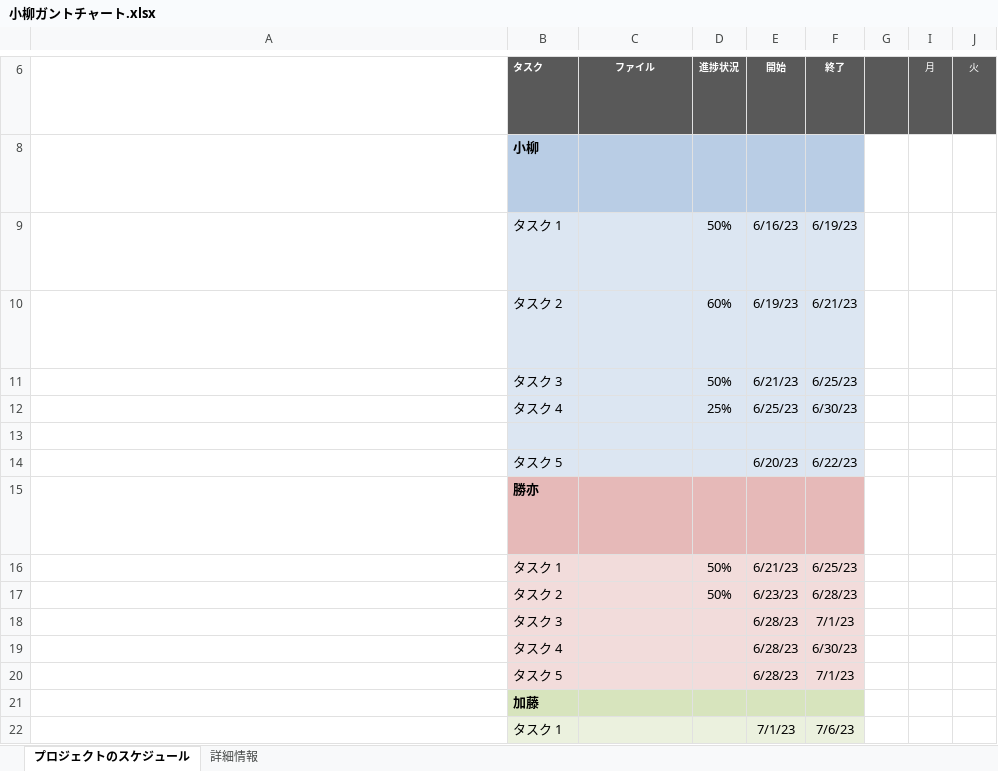
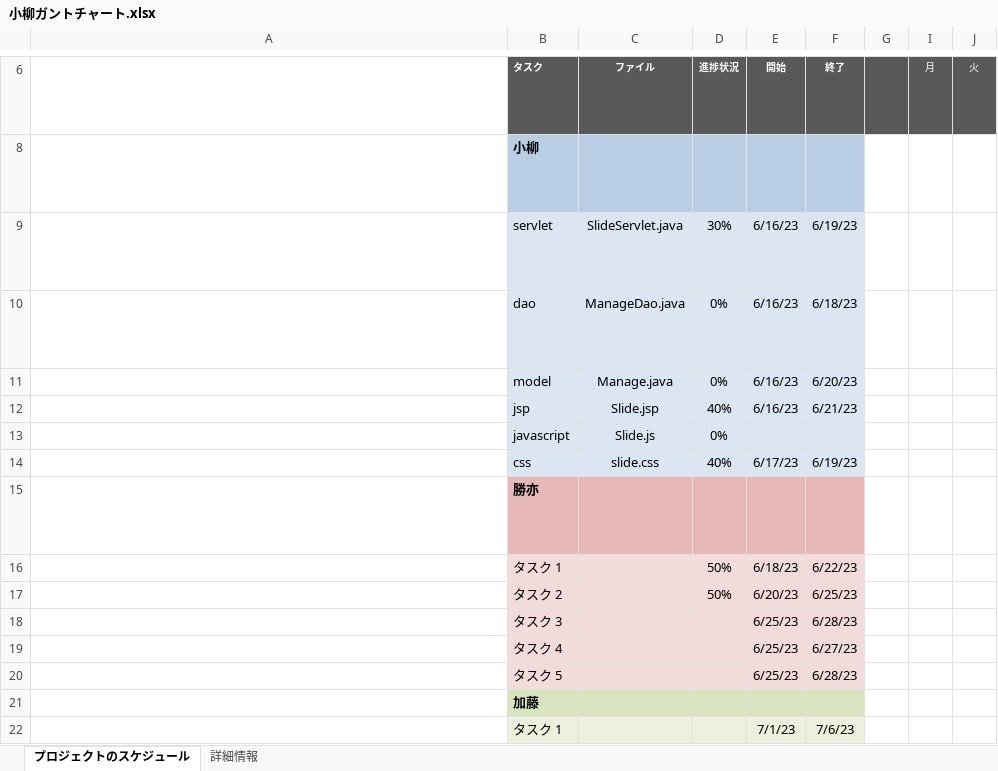
Before and after one commit to dojo2023/E-4, an Excel workbook: 共有用フォルダー/ガントチャート/小柳ガントチャート.xlsx, sheet プロジェクトのスケジュール, drawn as a sheet; only a part is shown, gaps mark what is left out; long unchanged cells end in …; values as stored, in another font and other column widths than the file's, no borders; conditional formats not drawn; removed rows and columns are numbered as before the commit, all else as after; rows hold the shown columns only; the diff names each change by its address in the sheet, - before the commit and + after, or states it on an @@ line.

Commit message:
Update 小柳ガントチャート.xlsx

```diff
--- a/共有用フォルダー/ガントチャート/小柳ガントチャート.xlsx (sheet プロジェクトのスケジュール)
+++ b/共有用フォルダー/ガントチャート/小柳ガントチャート.xlsx (sheet プロジェクトのスケジュール)
-B9: タスク 1
+B9: servlet
-C9: (empty)
+C9: SlideServlet.java
-D9: 50%
+D9: 30%
-B10: タスク 2
+B10: dao
-C10: (empty)
+C10: ManageDao.java
-D10: 60%
+D10: 0%
-E10: 6/19/23
+E10: 6/16/23
-F10: 6/21/23
+F10: 6/18/23
-row 11:  | タスク 3 |  | 50% | 6/21/23 | 6/25/23
-row 12:  | タスク 4 |  | 25% | 6/25/23 | 6/30/23
-row 11: (empty)
+row 11:  | model | Manage.java | 0% | 6/16/23 | 6/20/23
-row 14:  | タスク 5 |  |  | 6/20/23 | 6/22/23
+row 12:  | jsp | Slide.jsp | 40% | 6/16/23 | 6/21/23
+row 13:  | javascript | Slide.js | 0%
+row 14:  | css | slide.css | 40% | 6/17/23 | 6/19/23
-E16: 6/21/23
+E16: 6/18/23
-F16: 6/25/23
+F16: 6/22/23
-E17: 6/23/23
+E17: 6/20/23
-F17: 6/28/23
+F17: 6/25/23
-E18:E20: 6/28/23
+E18:E20: 6/25/23
-F18: 7/1/23
+F18: 6/28/23
-F19: 6/30/23
+F19: 6/27/23
-F20: 7/1/23
+F20: 6/28/23
```
